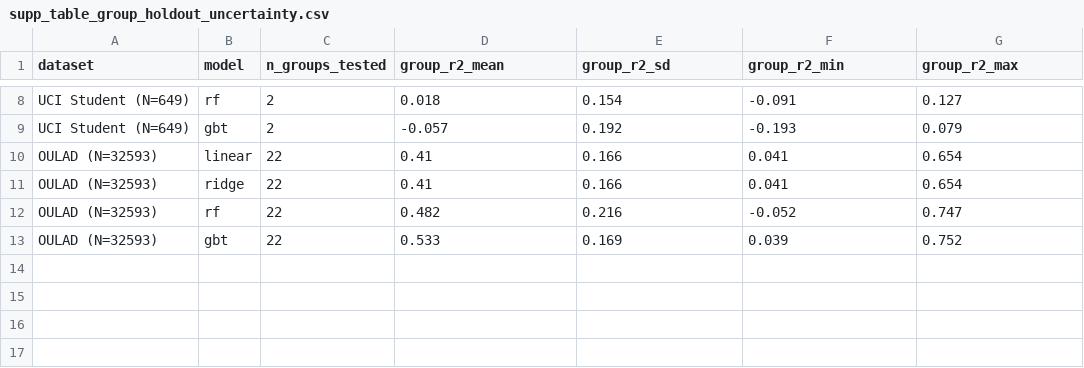
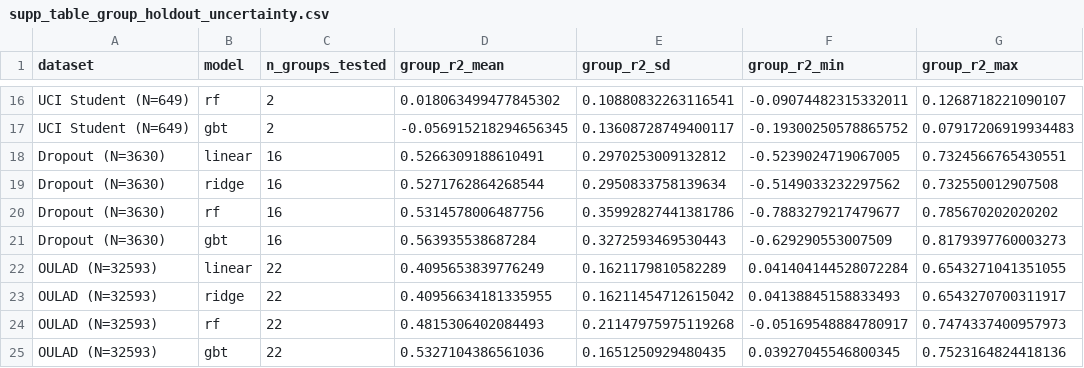
Before and after one commit to zhanglizhuo/BehaviorAudit, a CSV file: results/supp_table_group_holdout_uncertainty.csv, drawn as a sheet; only a part is shown, gaps mark what is left out; addresses are those after the commit; the diff covers the shown part only; the diff names each change by its address in the sheet, - before the commit and + after, or states it on an @@ line.

Commit message:
R3: scaler leak fix, group-id exclusion, supplementary tables regenerated; Nature polish (8 items)

```diff
--- a/results/supp_table_group_holdout_uncertainty.csv
+++ b/results/supp_table_group_holdout_uncertainty.csv
-D16 (group_r2_mean): 0.018
+D16 (group_r2_mean): 0.018063499477845302
-E16 (group_r2_sd): 0.154
+E16 (group_r2_sd): 0.10880832263116541
-F16 (group_r2_min): -0.091
+F16 (group_r2_min): -0.09074482315332011
-G16 (group_r2_max): 0.127
+G16 (group_r2_max): 0.1268718221090107
-D17 (group_r2_mean): -0.057
+D17 (group_r2_mean): -0.056915218294656345
-E17 (group_r2_sd): 0.192
+E17 (group_r2_sd): 0.13608728749400117
-F17 (group_r2_min): -0.193
+F17 (group_r2_min): -0.19300250578865752
-G17 (group_r2_max): 0.079
+G17 (group_r2_max): 0.07917206919934483
+row 18: Dropout (N=3630) | linear | 16 | 0.5266309188610491 | 0.2970253009132812 | -0.5239024719067005 | 0.7324566765430551
+row 19: Dropout (N=3630) | ridge | 16 | 0.5271762864268544 | 0.2950833758139634 | -0.5149033232297562 | 0.732550012907508
+row 20: Dropout (N=3630) | rf | 16 | 0.5314578006487756 | 0.35992827441381786 | -0.7883279217479677 | 0.785670202020202
+row 21: Dropout (N=3630) | gbt | 16 | 0.563935538687284 | 0.3272593469530443 | -0.629290553007509 | 0.8179397760003273
-D22 (group_r2_mean): 0.41
+D22 (group_r2_mean): 0.4095653839776249
-E22 (group_r2_sd): 0.166
+E22 (group_r2_sd): 0.1621179810582289
-F22 (group_r2_min): 0.041
+F22 (group_r2_min): 0.041404144528072284
-G22 (group_r2_max): 0.654
+G22 (group_r2_max): 0.6543271041351055
-D23 (group_r2_mean): 0.41
+D23 (group_r2_mean): 0.40956634181335955
-E23 (group_r2_sd): 0.166
+E23 (group_r2_sd): 0.16211454712615042
-F23 (group_r2_min): 0.041
+F23 (group_r2_min): 0.04138845158833493
-G23 (group_r2_max): 0.654
+G23 (group_r2_max): 0.6543270700311917
-D24 (group_r2_mean): 0.482
+D24 (group_r2_mean): 0.4815306402084493
-E24 (group_r2_sd): 0.216
+E24 (group_r2_sd): 0.21147975975119268
-F24 (group_r2_min): -0.052
+F24 (group_r2_min): -0.05169548884780917
-G24 (group_r2_max): 0.747
+G24 (group_r2_max): 0.7474337400957973
-D25 (group_r2_mean): 0.533
+D25 (group_r2_mean): 0.5327104386561036
-E25 (group_r2_sd): 0.169
+E25 (group_r2_sd): 0.1651250929480435
-F25 (group_r2_min): 0.039
+F25 (group_r2_min): 0.03927045546800345
-G25 (group_r2_max): 0.752
+G25 (group_r2_max): 0.7523164824418136
```
Also changed, not shown: 8 added rows and 24 edited cells elsewhere in this file, results/supp_table_linear_coef_stability.csv, results/supp_table_rf_importance_stability.csv, 14 other files.
